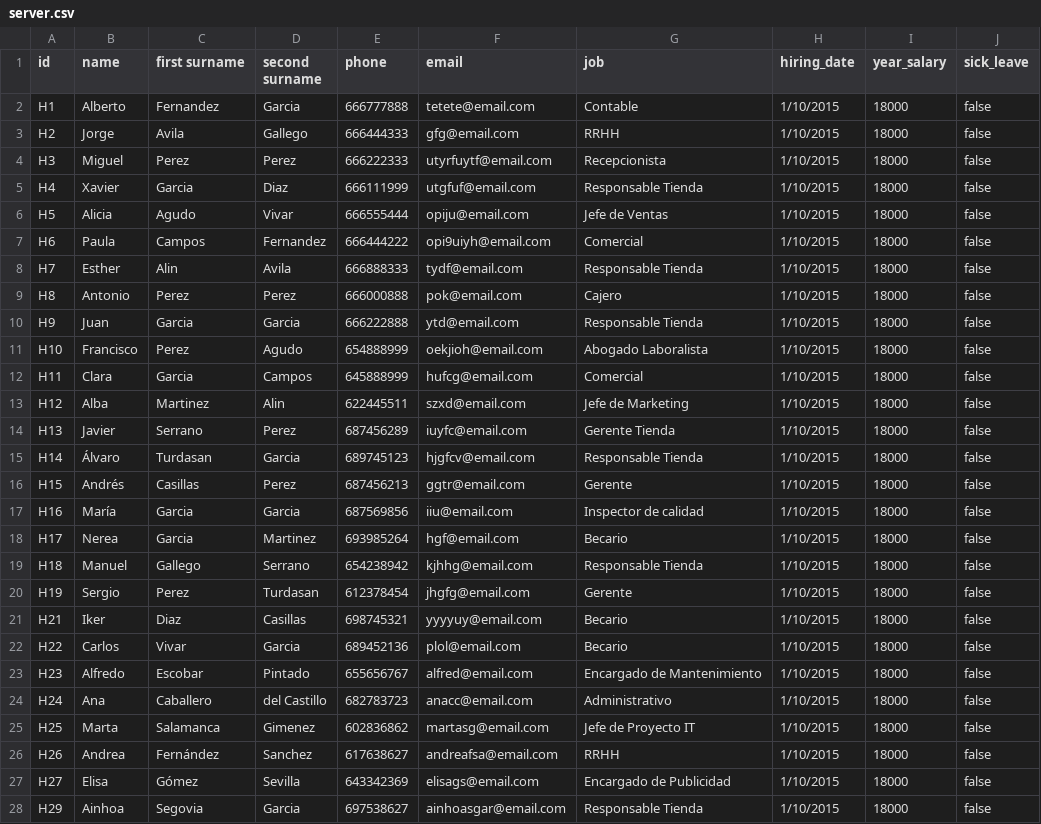
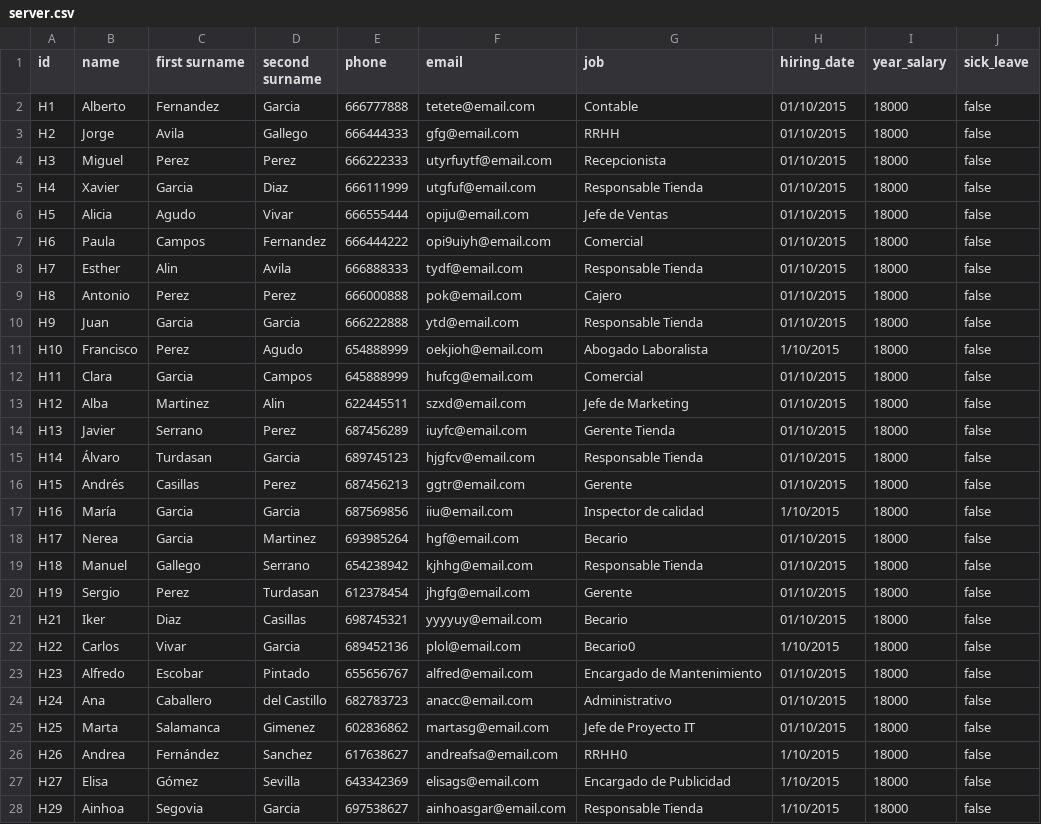
Before and after one commit to pablodiazsanz/csvRepsol, a CSV file: csv/server.csv, drawn as a sheet; only a part is shown.

```diff
--- a/csv/server.csv
+++ b/csv/server.csv
@@ -1,27 +1,27 @@
 id;name;first surname;second surname;phone;email;job;hiring_date;year_salary;sick_leave
-H1;Alberto;Fernandez;Garcia;666777888;tetete@email.com;Contable;1/10/2015;18000;false
-H2;Jorge;Avila;Gallego;666444333;gfg@email.com;RRHH;1/10/2015;18000;false
-H3;Miguel;Perez;Perez;666222333;utyrfuytf@email.com;Recepcionista;1/10/2015;18000;false
-H4;Xavier;Garcia;Diaz;666111999;utgfuf@email.com;Responsable Tienda;1/10/2015;18000;false
-H5;Alicia;Agudo;Vivar;666555444;opiju@email.com;Jefe de Ventas;1/10/2015;18000;false
-H6;Paula;Campos;Fernandez;666444222;opi9uiyh@email.com;Comercial;1/10/2015;18000;false
-H7;Esther;Alin  ;Avila;666888333;tydf@email.com;Responsable Tienda;1/10/2015;18000;false
-H8;Antonio;Perez;Perez;666000888;pok@email.com;Cajero;1/10/2015;18000;false
-H9;Juan;Garcia;Garcia;666222888;ytd@email.com;Responsable Tienda;1/10/2015;18000;false
+H1;Alberto;Fernandez;Garcia;666777888;tetete@email.com;Contable;01/10/2015;18000;false
+H2;Jorge;Avila;Gallego;666444333;gfg@email.com;RRHH;01/10/2015;18000;false
+H3;Miguel;Perez;Perez;666222333;utyrfuytf@email.com;Recepcionista;01/10/2015;18000;false
+H4;Xavier;Garcia;Diaz;666111999;utgfuf@email.com;Responsable Tienda;01/10/2015;18000;false
+H5;Alicia;Agudo;Vivar;666555444;opiju@email.com;Jefe de Ventas;01/10/2015;18000;false
+H6;Paula;Campos;Fernandez;666444222;opi9uiyh@email.com;Comercial;01/10/2015;18000;false
+H7;Esther;Alin  ;Avila;666888333;tydf@email.com;Responsable Tienda;01/10/2015;18000;false
+H8;Antonio;Perez;Perez;666000888;pok@email.com;Cajero;01/10/2015;18000;false
+H9;Juan;Garcia;Garcia;666222888;ytd@email.com;Responsable Tienda;01/10/2015;18000;false
 H10;Francisco;Perez;Agudo;654888999;oekjioh@email.com;Abogado Laboralista;1/10/2015;18000;false
-H11;Clara;Garcia;Campos;645888999;hufcg@email.com;Comercial;1/10/2015;18000;false
-H12;Alba;Martinez;Alin;622445511;szxd@email.com;Jefe de Marketing;1/10/2015;18000;false
-H13;Javier;Serrano;Perez;687456289;iuyfc@email.com;Gerente Tienda;1/10/2015;18000;false
-H14;Álvaro;Turdasan;Garcia;689745123;hjgfcv@email.com;Responsable Tienda;1/10/2015;18000;false
-H15;Andrés;Casillas;Perez;687456213;ggtr@email.com;Gerente;1/10/2015;18000;false
+H11;Clara;Garcia;Campos;645888999;hufcg@email.com;Comercial;01/10/2015;18000;false
+H12;Alba;Martinez;Alin;622445511;szxd@email.com;Jefe de Marketing;01/10/2015;18000;false
+H13;Javier;Serrano;Perez;687456289;iuyfc@email.com;Gerente Tienda;01/10/2015;18000;false
+H14;Álvaro;Turdasan;Garcia;689745123;hjgfcv@email.com;Responsable Tienda;01/10/2015;18000;false
+H15;Andrés;Casillas;Perez;687456213;ggtr@email.com;Gerente;01/10/2015;18000;false
 H16;María;Garcia;Garcia;687569856;iiu@email.com;Inspector de calidad;1/10/2015;18000;false
-H17;Nerea;Garcia;Martinez;693985264;hgf@email.com;Becario;1/10/2015;18000;false
-H18;Manuel;Gallego;Serrano;654238942;kjhhg@email.com;Responsable Tienda;1/10/2015;18000;false
-H19;Sergio;Perez;Turdasan;612378454;jhgfg@email.com;Gerente;1/10/2015;18000;false
-H21;Iker;Diaz;Casillas;698745321;yyyyuy@email.com;Becario;1/10/2015;18000;false
-H22;Carlos;Vivar;Garcia;689452136;plol@email.com;Becario;1/10/2015;18000;false
-H23;Alfredo;Escobar;Pintado;655656767;alfred@email.com;Encargado de Mantenimiento;1/10/2015;18000;false
-H24;Ana;Caballero;del Castillo;682783723;anacc@email.com;Administrativo;1/10/2015;18000;false
-H25;Marta;Salamanca;Gimenez;602836862;martasg@email.com;Jefe de Proyecto IT;1/10/2015;18000;false
-H26;Andrea;Fernández;Sanchez;617638627;andreafsa@email.com;RRHH;1/10/2015;18000;false
+H17;Nerea;Garcia;Martinez;693985264;hgf@email.com;Becario;01/10/2015;18000;false
+H18;Manuel;Gallego;Serrano;654238942;kjhhg@email.com;Responsable Tienda;01/10/2015;18000;false
+H19;Sergio;Perez;Turdasan;612378454;jhgfg@email.com;Gerente;01/10/2015;18000;false
+H21;Iker;Diaz;Casillas;698745321;yyyyuy@email.com;Becario;01/10/2015;18000;false
+H22;Carlos;Vivar;Garcia;689452136;plol@email.com;Becario0;1/10/2015;18000;false
+H23;Alfredo;Escobar;Pintado;655656767;alfred@email.com;Encargado de Mantenimiento;01/10/2015;18000;false
+H24;Ana;Caballero;del Castillo;682783723;anacc@email.com;Administrativo;01/10/2015;18000;false
+H25;Marta;Salamanca;Gimenez;602836862;martasg@email.com;Jefe de Proyecto IT;01/10/2015;18000;false
+H26;Andrea;Fernández;Sanchez;617638627;andreafsa@email.com;RRHH0;1/10/2015;18000;false
 H27;Elisa;Gómez;Sevilla;643342369;elisags@email.com;Encargado de Publicidad;1/10/2015;18000;false
```
Also changed, not shown: csv/client.csv, csv/result.csv, 2 other files.
